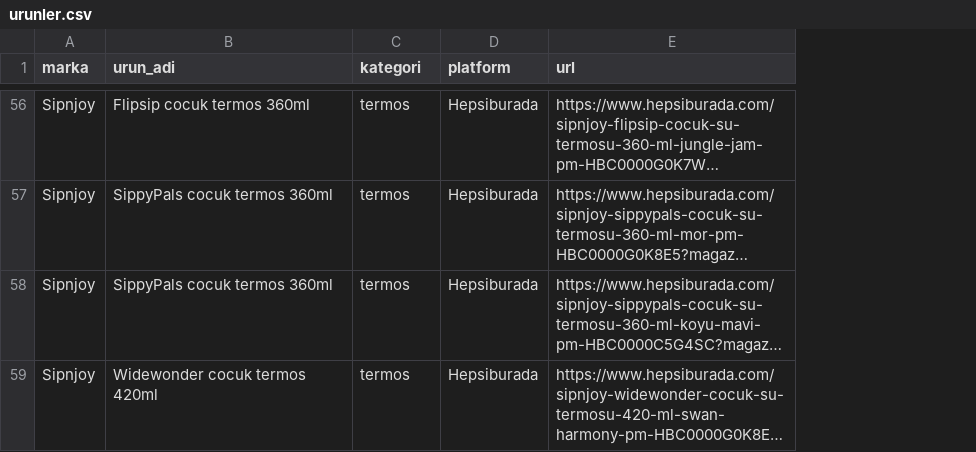
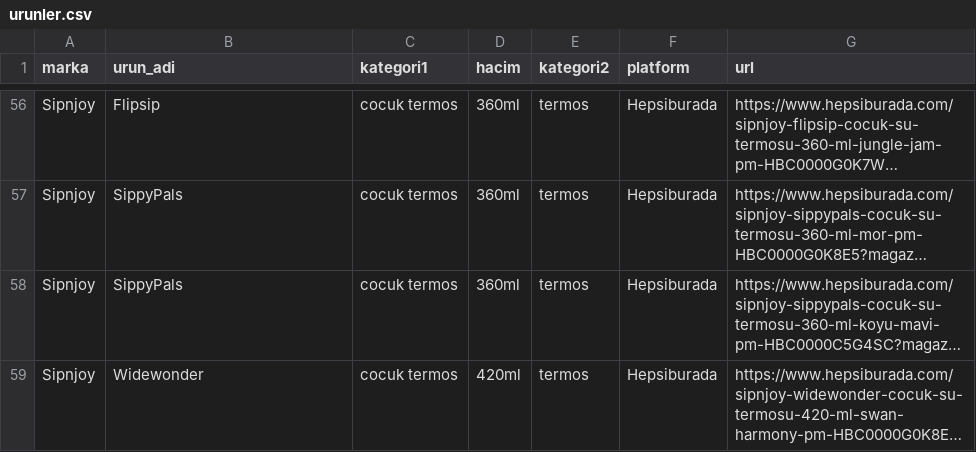
Before and after one commit to ozermirza/nbdrfts-2026, a CSV file: urunler.csv, drawn as a sheet; only a part is shown, gaps mark what is left out; long unchanged cells end in …; addresses are those after the commit; the diff covers the shown part only; the diff names each change by its address in the sheet, - before the commit and + after, or states it on an @@ line.

```diff
--- a/urunler.csv
+++ b/urunler.csv
+column C (kategori1), rows 56-59: all cocuk termos
+column D (hacim), rows 56-59: 360ml | 360ml | 360ml | 420ml
-E1: kategori
+E1: kategori2
-B56 (urun_adi): Flipsip cocuk termos 360ml
+B56 (urun_adi): Flipsip
-B57:B58 (urun_adi): SippyPals cocuk termos 360ml
+B57:B58 (urun_adi): SippyPals
-B59 (urun_adi): Widewonder cocuk termos 420ml
+B59 (urun_adi): Widewonder
```
Also changed, not shown: 57 edited cells elsewhere in this file.
